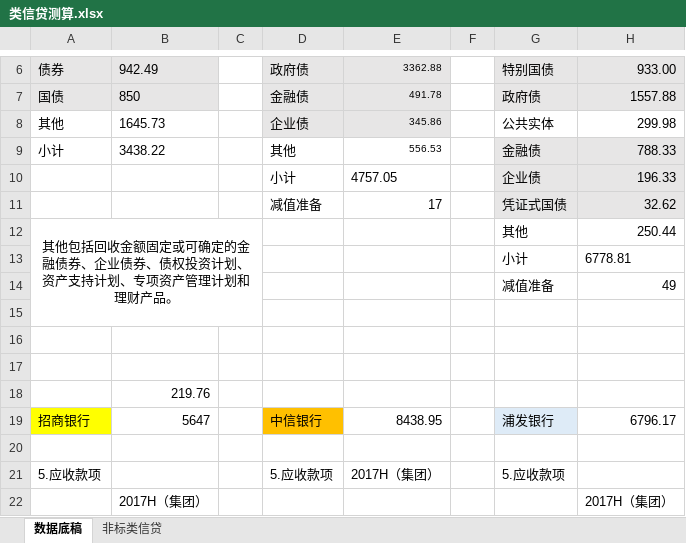
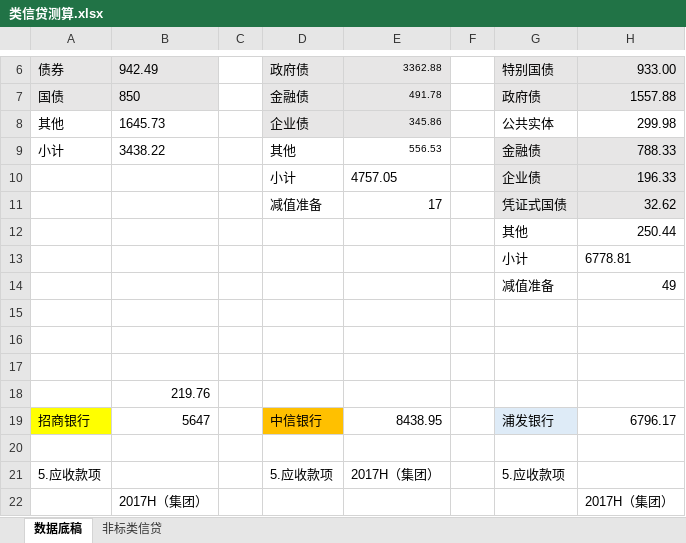
Before and after one commit to SoochowSecurityBank/SCCBank, an Excel workbook: 类信贷测算/类信贷测算.xlsx, sheet 数据底稿, drawn as a sheet; only a part is shown, gaps mark what is left out; values as stored, in another font and other column widths than the file's, no borders; the diff names each change by its address in the sheet, - before the commit and + after, or states it on an @@ line.

```diff
--- a/类信贷测算/类信贷测算.xlsx (sheet 数据底稿)
+++ b/类信贷测算/类信贷测算.xlsx (sheet 数据底稿)
-A12: 其他包括回收金额固定或可确定的金融债券、企业债券、债权投资计划、资产支持计划、专项资产管理计划和理财产品。
+A12: (empty)
-A12:C15 merged
```
Also changed, not shown: sheet 非标类信贷, formulas that keep their value, 类信贷测算/类信贷测算-v1.xlsx.
